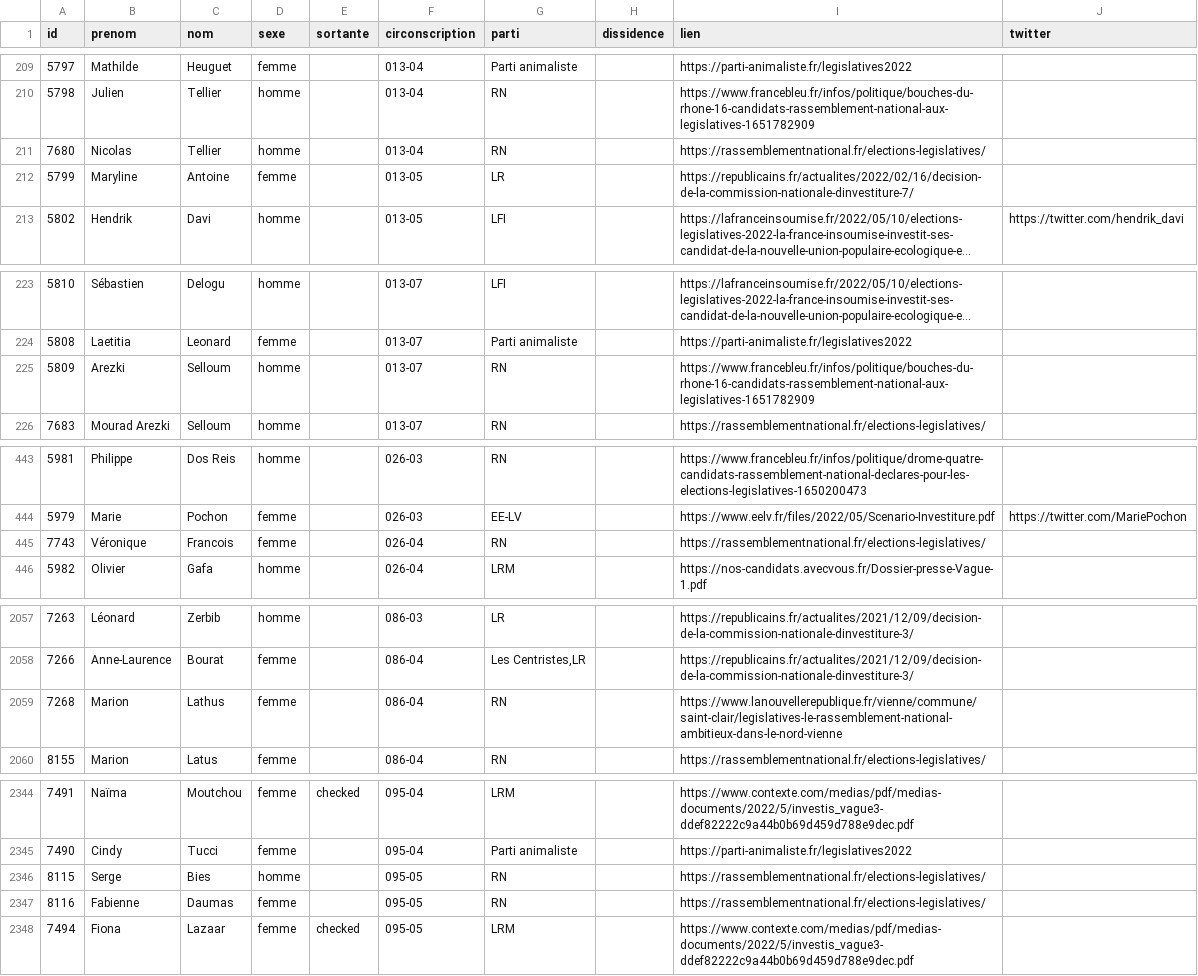
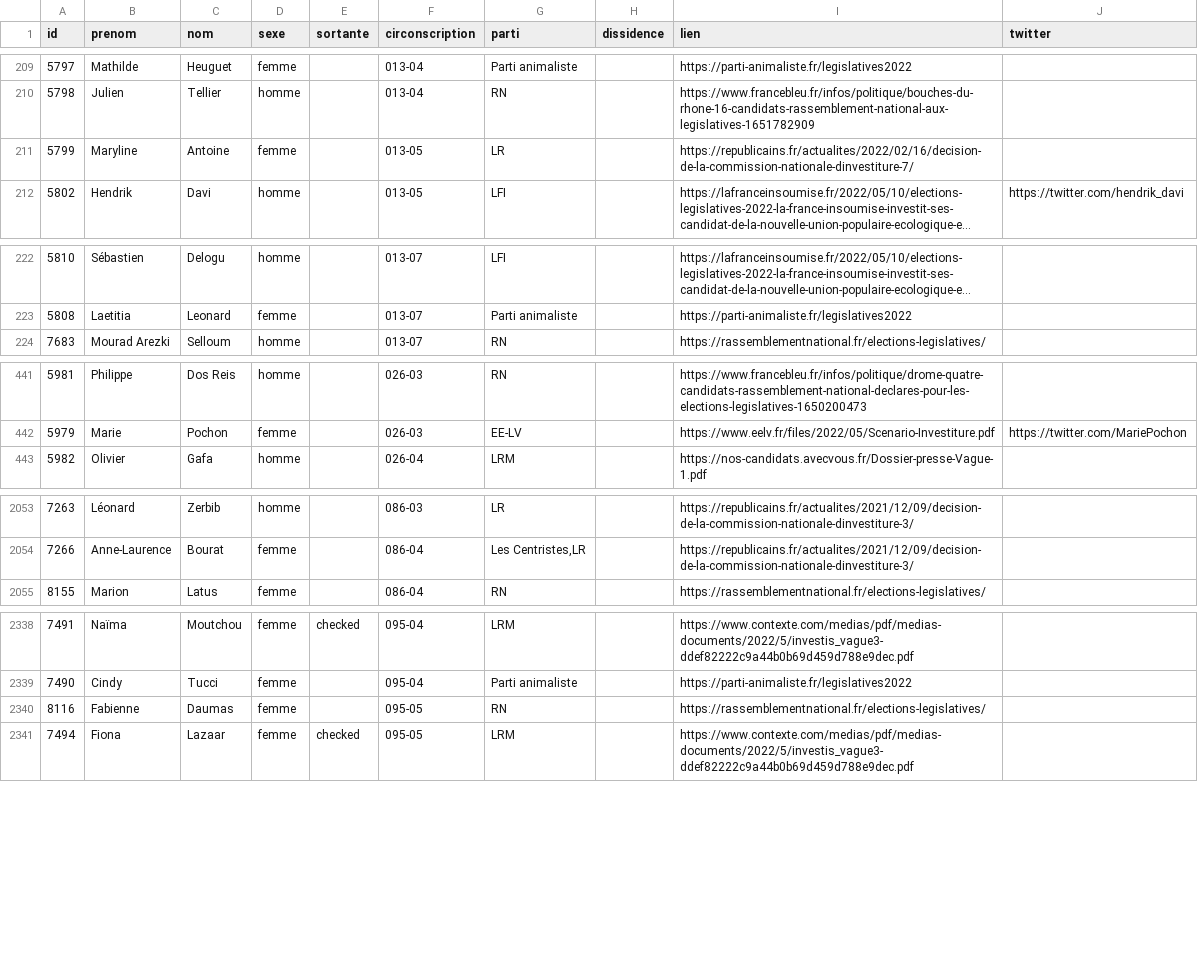
Before and after one commit to nsppolls/nsppolls, a CSV file: donnees/candidatures_legislatives.csv, drawn as a sheet; only a part is shown, gaps mark what is left out; long unchanged cells end in …; removed rows and columns are numbered as before the commit, all else as after; the diff covers the shown part only; the diff names each change by its address in the sheet, - before the commit and + after, or states it on an @@ line.

```diff
--- a/donnees/candidatures_legislatives.csv
+++ b/donnees/candidatures_legislatives.csv
-row 211: 7680 | Nicolas | Tellier | homme |  | 013-04 | RN |  | https://rassemblementnational.fr/elections-legislatives/
-row 225: 5809 | Arezki | Selloum | homme |  | 013-07 | RN |  | https://www.francebleu.fr/infos/politique/bouches-du-rhone-16-candidats-rassemblement-national-aux-legislatives-1651782909
-row 445: 7743 | Véronique | Francois | femme |  | 026-04 | RN |  | https://rassemblementnational.fr/elections-legislatives/
-row 2059: 7268 | Marion | Lathus | femme |  | 086-04 | RN |  | https://www.lanouvellerepublique.fr/vienne/commune/saint-clair/legislatives-le-rassemblement-national-ambitieux-dans-le-nord-vienne
-row 2346: 8115 | Serge | Bies | homme |  | 095-05 | RN |  | https://rassemblementnational.fr/elections-legislatives/
```
Also changed, not shown: 7 added rows, 7 removed rows and 1 edited cell elsewhere in this file.
